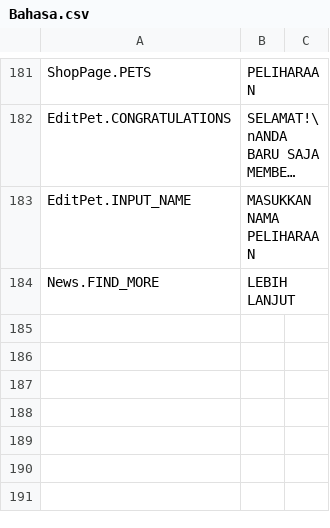
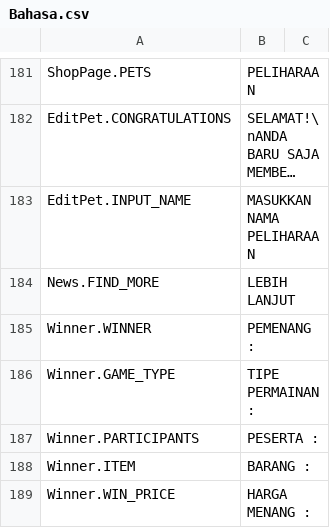
Before and after one commit to GameLevelOne/broyal, a CSV file: Assets/Plugins/LocalizeService/Resources/Localization/Bahasa.csv, drawn as a sheet; only a part is shown, gaps mark what is left out; long unchanged cells end in ….

Commit message:
Winner List

```diff
--- a/Assets/Plugins/LocalizeService/Resources/Localization/Bahasa.csv
+++ b/Assets/Plugins/LocalizeService/Resources/Localization/Bahasa.csv
@@ -184 +184,6 @@ EditPet.INPUT_NAME,MASUKKAN NAMA PELIHARAAN
 News.FIND_MORE,LEBIH LANJUT
+Winner.WINNER,PEMENANG :
+Winner.GAME_TYPE,TIPE PERMAINAN :
+Winner.PARTICIPANTS,PESERTA :
+Winner.ITEM,BARANG :
+Winner.WIN_PRICE,HARGA MENANG :
```
Also changed, not shown: Assets/Plugins/LocalizeService/Resources/Localization/English.csv, 12 other files.
